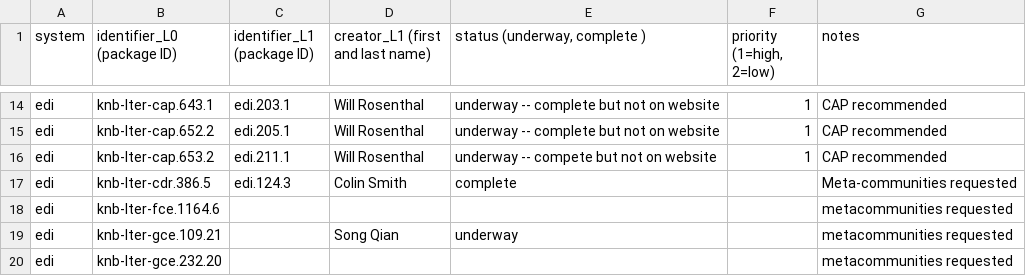
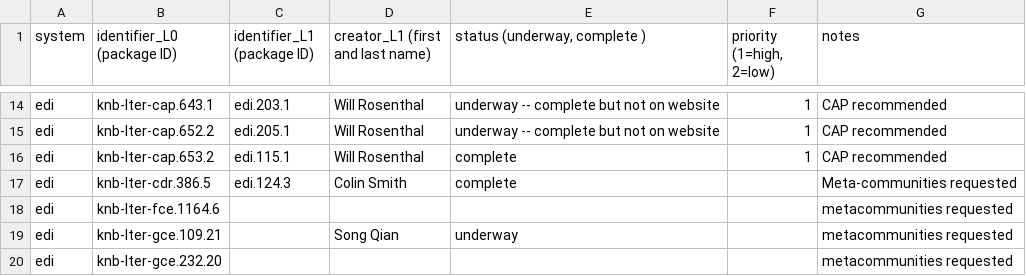
Before and after one commit to EDIorg/ecocomDP, a CSV file: documentation/processing_queue/data_processing_queue.csv, drawn as a sheet; only a part is shown, gaps mark what is left out.

Commit message:
Update status of cap.653

```diff
--- a/documentation/processing_queue/data_processing_queue.csv
+++ b/documentation/processing_queue/data_processing_queue.csv
@@ -15,3 +15,3 @@ edi,knb-lter-cap.643.1,edi.203.1,Will Rosenthal,underway -- complete but not on
 edi,knb-lter-cap.652.2,edi.205.1,Will Rosenthal,underway -- complete but not on website,1,CAP recommended
-edi,knb-lter-cap.653.2,edi.211.1,Will Rosenthal,underway -- compete but not on website,1,CAP recommended
+edi,knb-lter-cap.653.2,edi.115.1,Will Rosenthal,complete,1,CAP recommended
 edi,knb-lter-cdr.386.5,edi.124.3,Colin Smith,complete,,Meta-communities requested
```
